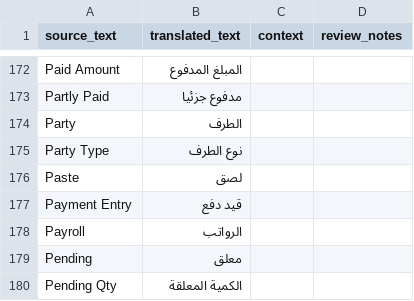
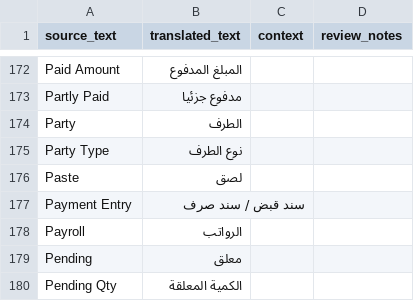
Before and after one commit to MohamedElrefae/constructionerp, a CSV file: docs/arabic_db_translation_review.csv, drawn as a sheet; only a part is shown, gaps mark what is left out.

```diff
--- a/docs/arabic_db_translation_review.csv
+++ b/docs/arabic_db_translation_review.csv
@@ -176,3 +176,3 @@ Party Type,نوع الطرف,,
 Paste,لصق,,
-Payment Entry,قيد دفع,,
+Payment Entry,سند قبض / سند صرف,,
 Payroll,الرواتب,,
```
Also changed, not shown: docs/arabic_po_review.csv, docs/erpnext_ar_missing_review_filled.csv, 19 other files.
